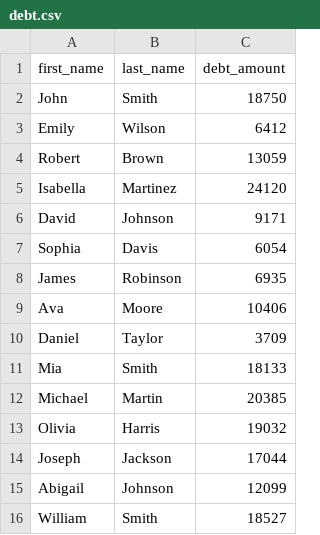
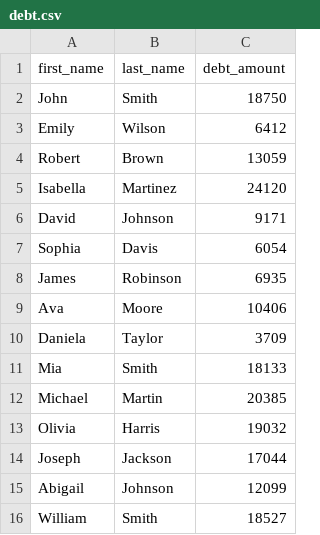
Before and after one commit to JA-Acosta/Py_Fundamentals_Week_3_Ex_3, a CSV file: debt.csv, drawn as a sheet; only a part is shown; the diff names each change by its address in the sheet, - before the commit and + after, or states it on an @@ line.

```diff
--- a/debt.csv
+++ b/debt.csv
-A10 (first_name): Daniel
+A10 (first_name): Daniela
```
Also changed, not shown: 1 other file.
